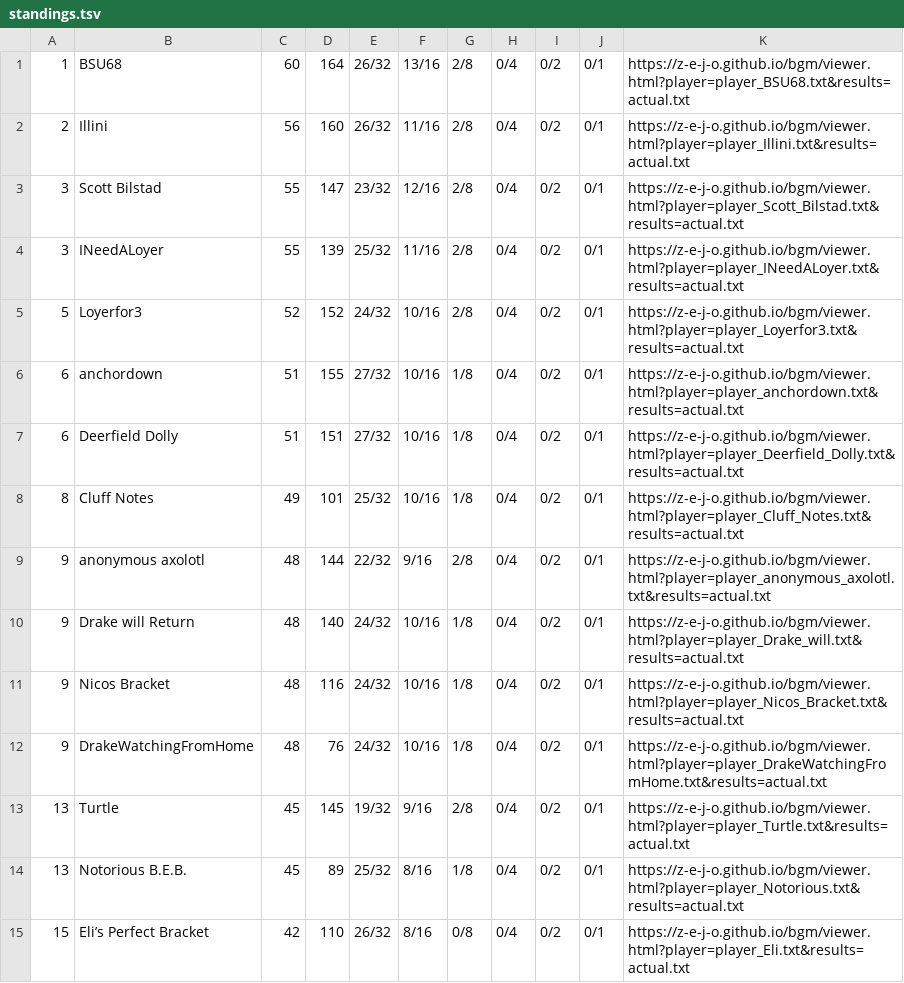
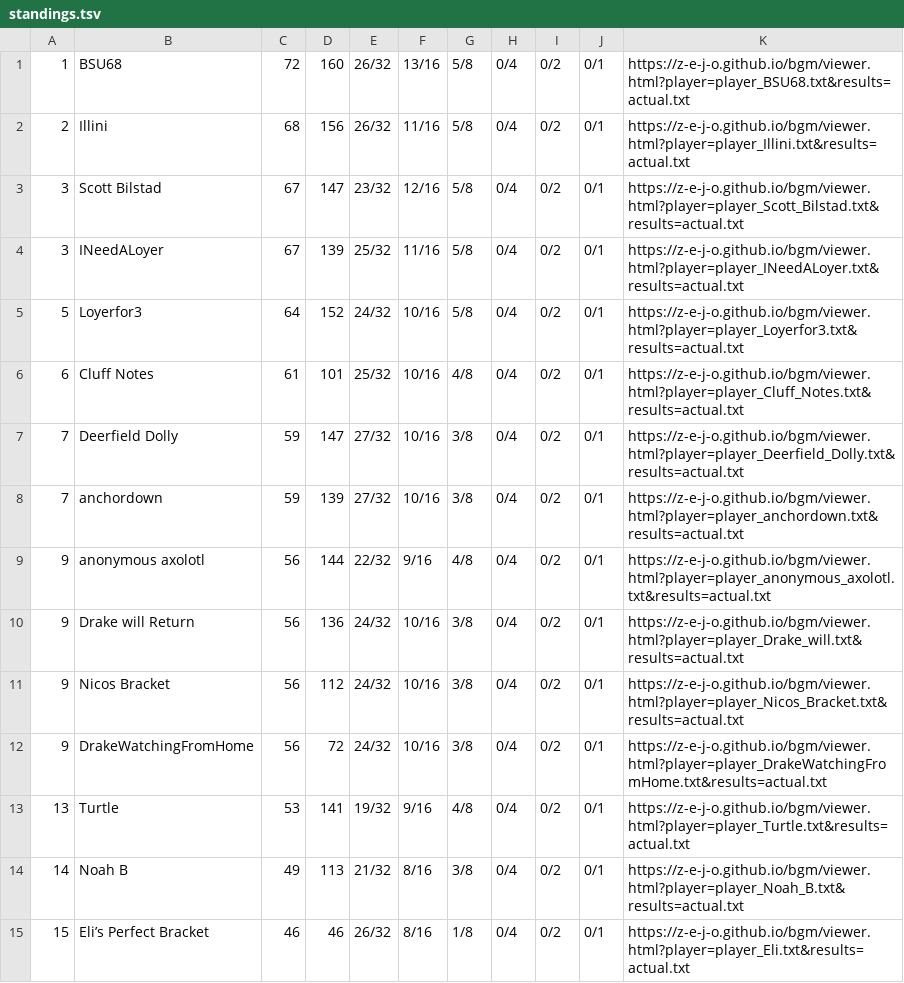
Before and after one commit to z-e-j-o/z-e-j-o.github.io, a TSV file: bgm/standings.tsv, drawn as a sheet; only a part is shown; the diff covers the shown part only.

Commit message:
bgm: results after 3 rounds

```diff
--- a/bgm/standings.tsv
+++ b/bgm/standings.tsv
@@ -1,15 +1,15 @@
-1	BSU68	60	164	26/32	13/16	2/8	0/4	0/2	0/1	https://z-e-j-o.github.io/bgm/viewer.html?player=player_BSU68.txt&results=actual.txt
-2	Illini	56	160	26/32	11/16	2/8	0/4	0/2	0/1	https://z-e-j-o.github.io/bgm/viewer.html?player=player_Illini.txt&results=actual.txt
-3	Scott Bilstad	55	147	23/32	12/16	2/8	0/4	0/2	0/1	https://z-e-j-o.github.io/bgm/viewer.html?player=player_Scott_Bilstad.txt&results=actual.txt
-3	INeedALoyer	55	139	25/32	11/16	2/8	0/4	0/2	0/1	https://z-e-j-o.github.io/bgm/viewer.html?player=player_INeedALoyer.txt&results=actual.txt
-5	Loyerfor3	52	152	24/32	10/16	2/8	0/4	0/2	0/1	https://z-e-j-o.github.io/bgm/viewer.html?player=player_Loyerfor3.txt&results=actual.txt
-6	anchordown	51	155	27/32	10/16	1/8	0/4	0/2	0/1	https://z-e-j-o.github.io/bgm/viewer.html?player=player_anchordown.txt&results=actual.txt
-6	Deerfield Dolly	51	151	27/32	10/16	1/8	0/4	0/2	0/1	https://z-e-j-o.github.io/bgm/viewer.html?player=player_Deerfield_Dolly.txt&results=actual.txt
-8	Cluff Notes	49	101	25/32	10/16	1/8	0/4	0/2	0/1	https://z-e-j-o.github.io/bgm/viewer.html?player=player_Cluff_Notes.txt&results=actual.txt
-9	anonymous axolotl	48	144	22/32	9/16	2/8	0/4	0/2	0/1	https://z-e-j-o.github.io/bgm/viewer.html?player=player_anonymous_axolotl.txt&results=actual.txt
-9	Drake will Return	48	140	24/32	10/16	1/8	0/4	0/2	0/1	https://z-e-j-o.github.io/bgm/viewer.html?player=player_Drake_will.txt&results=actual.txt
-9	Nicos Bracket	48	116	24/32	10/16	1/8	0/4	0/2	0/1	https://z-e-j-o.github.io/bgm/viewer.html?player=player_Nicos_Bracket.txt&results=actual.txt
-9	DrakeWatchingFromHome	48	76	24/32	10/16	1/8	0/4	0/2	0/1	https://z-e-j-o.github.io/bgm/viewer.html?player=player_DrakeWatchingFromHome.txt&results=actual.txt
-13	Turtle	45	145	19/32	9/16	2/8	0/4	0/2	0/1	https://z-e-j-o.github.io/bgm/viewer.html?player=player_Turtle.txt&results=actual.txt
-13	Notorious B.E.B.	45	89	25/32	8/16	1/8	0/4	0/2	0/1	https://z-e-j-o.github.io/bgm/viewer.html?player=player_Notorious.txt&results=actual.txt
-15	Eli’s Perfect Bracket	42	110	26/32	8/16	0/8	0/4	0/2	0/1	https://z-e-j-o.github.io/bgm/viewer.html?player=player_Eli.txt&results=actual.txt
+1	BSU68	72	160	26/32	13/16	5/8	0/4	0/2	0/1	https://z-e-j-o.github.io/bgm/viewer.html?player=player_BSU68.txt&results=actual.txt
+2	Illini	68	156	26/32	11/16	5/8	0/4	0/2	0/1	https://z-e-j-o.github.io/bgm/viewer.html?player=player_Illini.txt&results=actual.txt
+3	Scott Bilstad	67	147	23/32	12/16	5/8	0/4	0/2	0/1	https://z-e-j-o.github.io/bgm/viewer.html?player=player_Scott_Bilstad.txt&results=actual.txt
+3	INeedALoyer	67	139	25/32	11/16	5/8	0/4	0/2	0/1	https://z-e-j-o.github.io/bgm/viewer.html?player=player_INeedALoyer.txt&results=actual.txt
+5	Loyerfor3	64	152	24/32	10/16	5/8	0/4	0/2	0/1	https://z-e-j-o.github.io/bgm/viewer.html?player=player_Loyerfor3.txt&results=actual.txt
+6	Cluff Notes	61	101	25/32	10/16	4/8	0/4	0/2	0/1	https://z-e-j-o.github.io/bgm/viewer.html?player=player_Cluff_Notes.txt&results=actual.txt
+7	Deerfield Dolly	59	147	27/32	10/16	3/8	0/4	0/2	0/1	https://z-e-j-o.github.io/bgm/viewer.html?player=player_Deerfield_Dolly.txt&results=actual.txt
+7	anchordown	59	139	27/32	10/16	3/8	0/4	0/2	0/1	https://z-e-j-o.github.io/bgm/viewer.html?player=player_anchordown.txt&results=actual.txt
+9	anonymous axolotl	56	144	22/32	9/16	4/8	0/4	0/2	0/1	https://z-e-j-o.github.io/bgm/viewer.html?player=player_anonymous_axolotl.txt&results=actual.txt
+9	Drake will Return	56	136	24/32	10/16	3/8	0/4	0/2	0/1	https://z-e-j-o.github.io/bgm/viewer.html?player=player_Drake_will.txt&results=actual.txt
+9	Nicos Bracket	56	112	24/32	10/16	3/8	0/4	0/2	0/1	https://z-e-j-o.github.io/bgm/viewer.html?player=player_Nicos_Bracket.txt&results=actual.txt
+9	DrakeWatchingFromHome	56	72	24/32	10/16	3/8	0/4	0/2	0/1	https://z-e-j-o.github.io/bgm/viewer.html?player=player_DrakeWatchingFromHome.txt&results=actual.txt
+13	Turtle	53	141	19/32	9/16	4/8	0/4	0/2	0/1	https://z-e-j-o.github.io/bgm/viewer.html?player=player_Turtle.txt&results=actual.txt
+14	Noah B	49	113	21/32	8/16	3/8	0/4	0/2	0/1	https://z-e-j-o.github.io/bgm/viewer.html?player=player_Noah_B.txt&results=actual.txt
+15	Eli’s Perfect Bracket	46	46	26/32	8/16	1/8	0/4	0/2	0/1	https://z-e-j-o.github.io/bgm/viewer.html?player=player_Eli.txt&results=actual.txt
```
Also changed, not shown: 5 edited cells elsewhere in this file, 2 other files.
